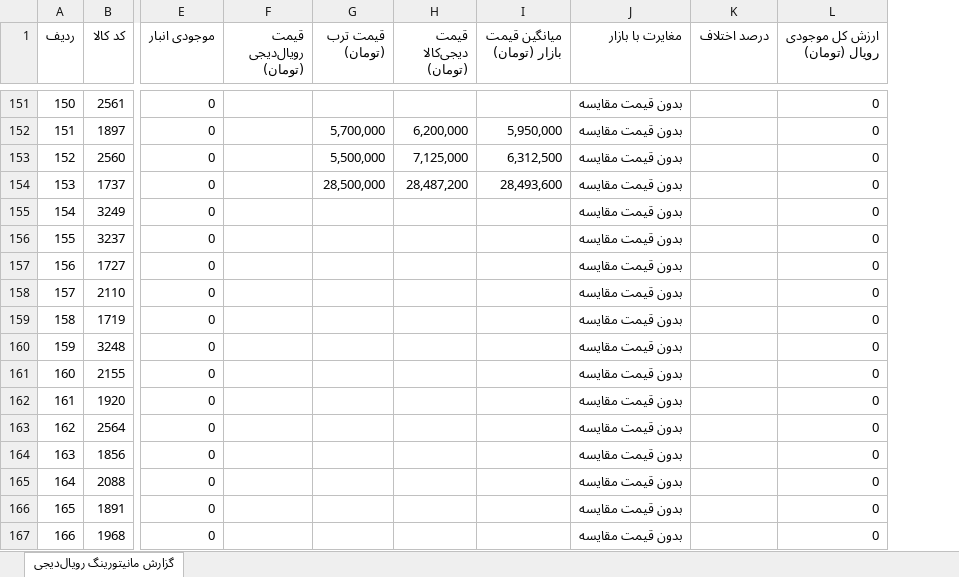
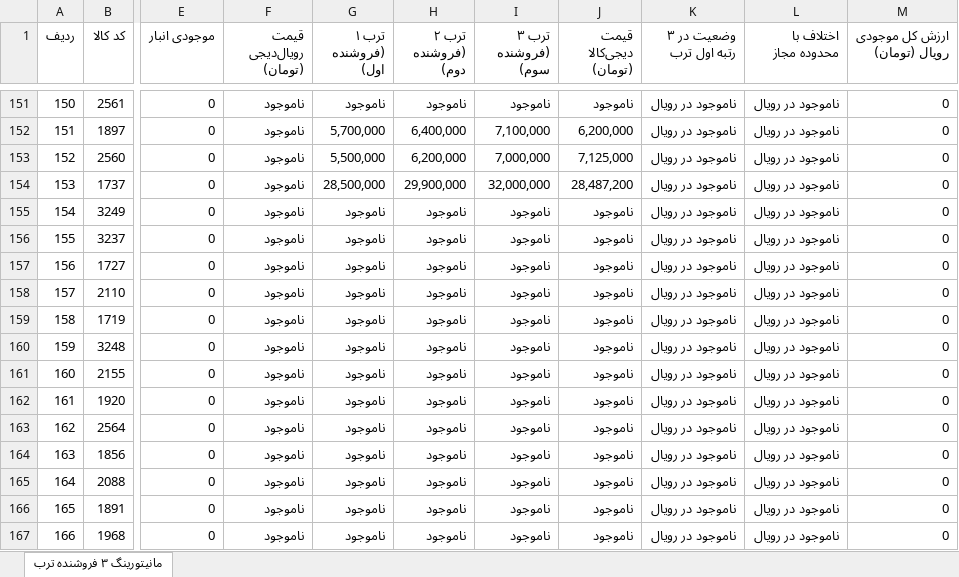
Before and after one commit to pouria-maleki/price-monitor, an Excel workbook: frontend/public/data/گزارش_انبار_قیمت_به_روز.xlsx, sheet مانیتورینگ ۳ فروشنده ترب, drawn as a sheet; only a part is shown, gaps mark what is left out; values as stored, in another font and other column widths than the file's, no cell formats; removed rows and columns are numbered as before the commit, all else as after; the diff covers the shown part only; the diff names each change by its address in the sheet, - before the commit and + after, or states it on an @@ line.

```diff
--- a/frontend/public/data/گزارش_انبار_قیمت_به_روز.xlsx (sheet مانیتورینگ ۳ فروشنده ترب)
+++ b/frontend/public/data/گزارش_انبار_قیمت_به_روز.xlsx (sheet مانیتورینگ ۳ فروشنده ترب)
-sheet tab: گزارش مانیتورینگ رویال‌دیجی
+sheet tab: مانیتورینگ ۳ فروشنده ترب
+column H (ترب ۲ (فروشنده دوم)), rows 151-167: ناموجود | 6,400,000 | 6,200,000 | 29,900,000 | ناموجود | ناموجود | ناموجود | ناموجود | ناموجود | ناموجود | ناموجود | ناموجود | ناموجود | ناموجود | ناموجود | ناموجود | ناموجود
+column I (ترب ۳ (فروشنده سوم)), rows 151-167: ناموجود | 7,100,000 | 7,000,000 | 32,000,000 | ناموجود | ناموجود | ناموجود | ناموجود | ناموجود | ناموجود | ناموجود | ناموجود | ناموجود | ناموجود | ناموجود | ناموجود | ناموجود
-column I (میانگین قیمت بازار (تومان)), rows 152-154: 5,950,000 | 6,312,500 | 28,493,600
-column J (مغایرت با بازار), rows 151-167: all بدون قیمت مقایسه
-column K (درصد اختلاف), empty
+column K (وضعیت در ۳ رتبه اول ترب), rows 151-167: all ناموجود در رویال
+column L (اختلاف با محدوده مجاز), rows 151-167: all ناموجود در رویال
-G1: قیمت ترب (تومان)
+G1: ترب ۱ (فروشنده اول)
-F151:F167 (قیمت رویال‌دیجی (تومان)): (empty)
+F151:F167 (قیمت رویال‌دیجی (تومان)): ناموجود
-G151 (ترب ۱ (فروشنده اول)): (empty)
+G151 (ترب ۱ (فروشنده اول)): ناموجود
-J151 (قیمت دیجی‌کالا (تومان)): (empty)
+J151 (قیمت دیجی‌کالا (تومان)): ناموجود
-G155:G167 (ترب ۱ (فروشنده اول)): (empty)
+G155:G167 (ترب ۱ (فروشنده اول)): ناموجود
-J155:J167 (قیمت دیجی‌کالا (تومان)): (empty)
+J155:J167 (قیمت دیجی‌کالا (تومان)): ناموجود
```
Also changed, not shown: 111 edited cells elsewhere in this sheet, cell formats, data/گزارش_انبار_قیمت_به_روز.xlsx, 11 other files.
